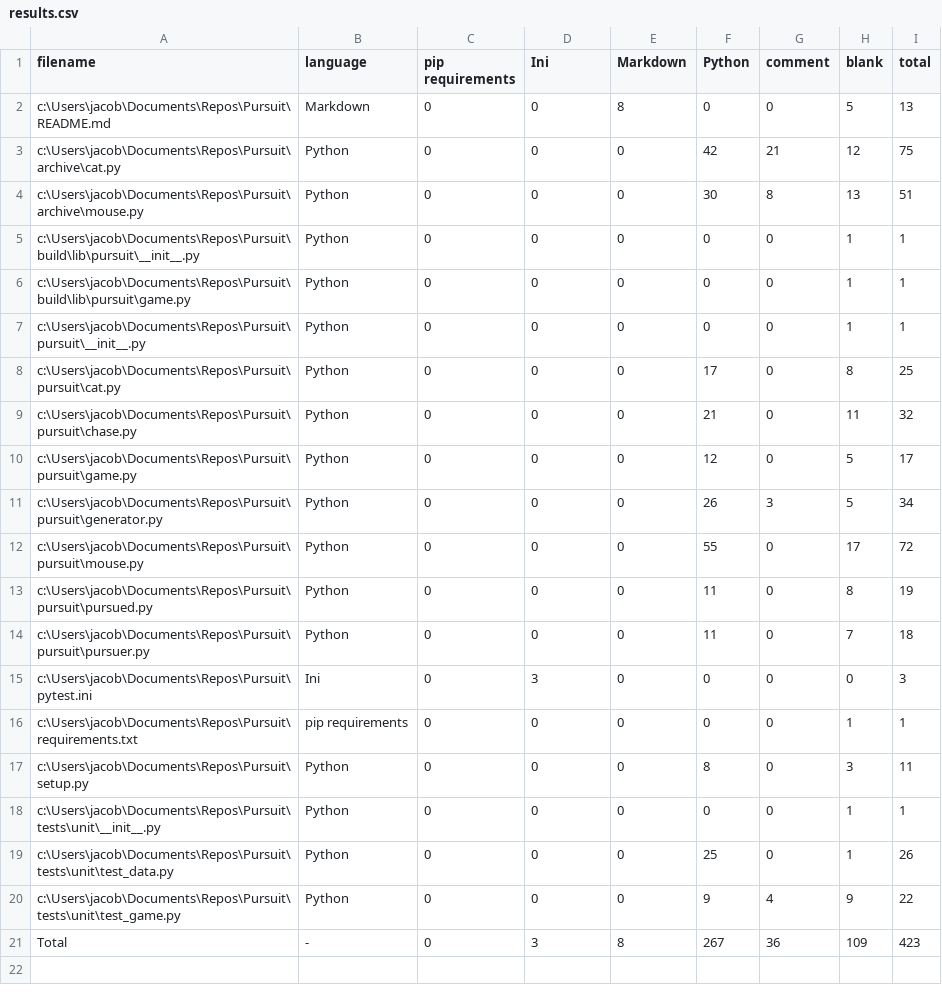
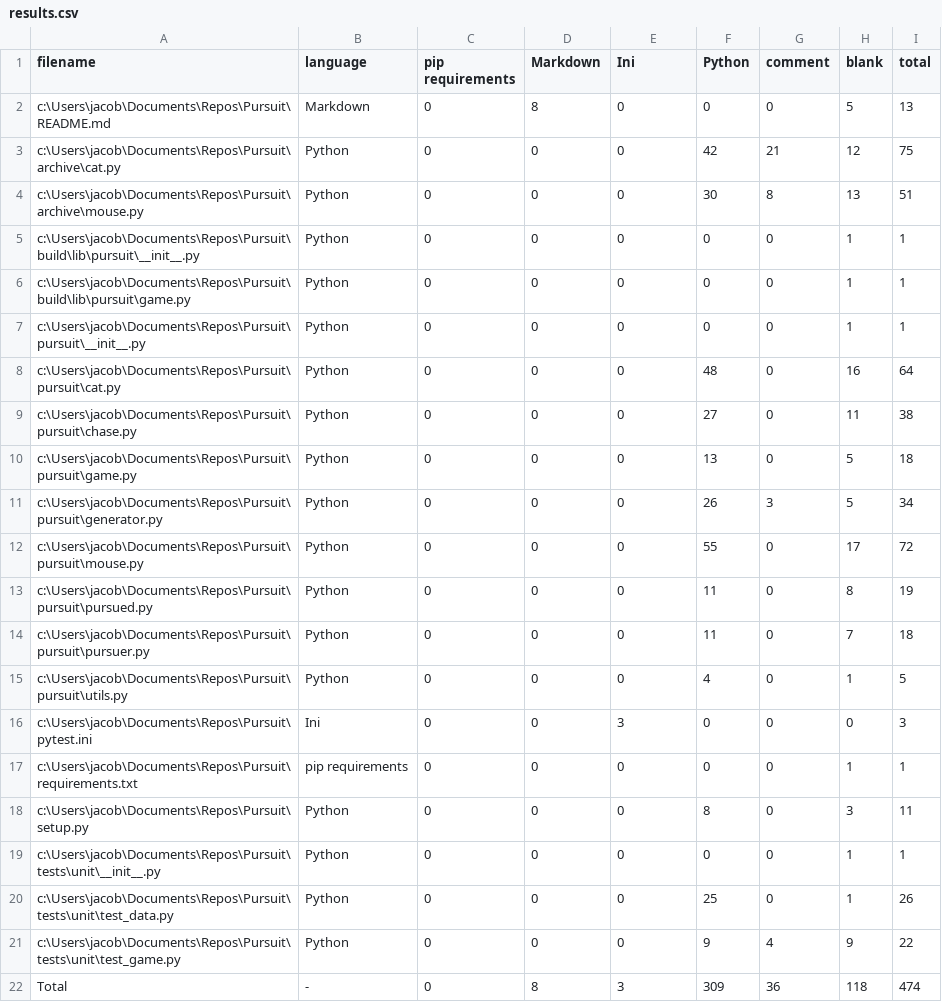
Before and after one commit to JRainbowOS/Pursuit, a CSV file: .VSCodeCounter/results.csv, drawn as a sheet.

```diff
--- a/.VSCodeCounter/results.csv
+++ b/.VSCodeCounter/results.csv
@@ -1,3 +1,3 @@
-filename, language, pip requirements, Ini, Markdown, Python, comment, blank, total
-c:\Users\jacob\Documents\Repos\Pursuit\README.md, Markdown, 0, 0, 8, 0, 0, 5, 13
+filename, language, pip requirements, Markdown, Ini, Python, comment, blank, total
+c:\Users\jacob\Documents\Repos\Pursuit\README.md, Markdown, 0, 8, 0, 0, 0, 5, 13
 c:\Users\jacob\Documents\Repos\Pursuit\archive\cat.py, Python, 0, 0, 0, 42, 21, 12, 75
@@ -7,5 +7,5 @@ c:\Users\jacob\Documents\Repos\Pursuit\build\lib\pursuit\game.py, Python, 0, 0,
 c:\Users\jacob\Documents\Repos\Pursuit\pursuit\__init__.py, Python, 0, 0, 0, 0, 0, 1, 1
-c:\Users\jacob\Documents\Repos\Pursuit\pursuit\cat.py, Python, 0, 0, 0, 17, 0, 8, 25
-c:\Users\jacob\Documents\Repos\Pursuit\pursuit\chase.py, Python, 0, 0, 0, 21, 0, 11, 32
-c:\Users\jacob\Documents\Repos\Pursuit\pursuit\game.py, Python, 0, 0, 0, 12, 0, 5, 17
+c:\Users\jacob\Documents\Repos\Pursuit\pursuit\cat.py, Python, 0, 0, 0, 48, 0, 16, 64
+c:\Users\jacob\Documents\Repos\Pursuit\pursuit\chase.py, Python, 0, 0, 0, 27, 0, 11, 38
+c:\Users\jacob\Documents\Repos\Pursuit\pursuit\game.py, Python, 0, 0, 0, 13, 0, 5, 18
 c:\Users\jacob\Documents\Repos\Pursuit\pursuit\generator.py, Python, 0, 0, 0, 26, 3, 5, 34
@@ -14,3 +14,4 @@ c:\Users\jacob\Documents\Repos\Pursuit\pursuit\pursued.py, Python, 0, 0, 0, 11,
 c:\Users\jacob\Documents\Repos\Pursuit\pursuit\pursuer.py, Python, 0, 0, 0, 11, 0, 7, 18
-c:\Users\jacob\Documents\Repos\Pursuit\pytest.ini, Ini, 0, 3, 0, 0, 0, 0, 3
+c:\Users\jacob\Documents\Repos\Pursuit\pursuit\utils.py, Python, 0, 0, 0, 4, 0, 1, 5
+c:\Users\jacob\Documents\Repos\Pursuit\pytest.ini, Ini, 0, 0, 3, 0, 0, 0, 3
 c:\Users\jacob\Documents\Repos\Pursuit\requirements.txt, pip requirements, 0, 0, 0, 0, 0, 1, 1
@@ -20,2 +21,2 @@ c:\Users\jacob\Documents\Repos\Pursuit\tests\unit\test_data.py, Python, 0, 0, 0,
 c:\Users\jacob\Documents\Repos\Pursuit\tests\unit\test_game.py, Python, 0, 0, 0, 9, 4, 9, 22
-Total, -, 0, 3, 8, 267, 36, 109, 423
+Total, -, 0, 8, 3, 309, 36, 118, 474
```
Also changed, not shown: 6 other files.
